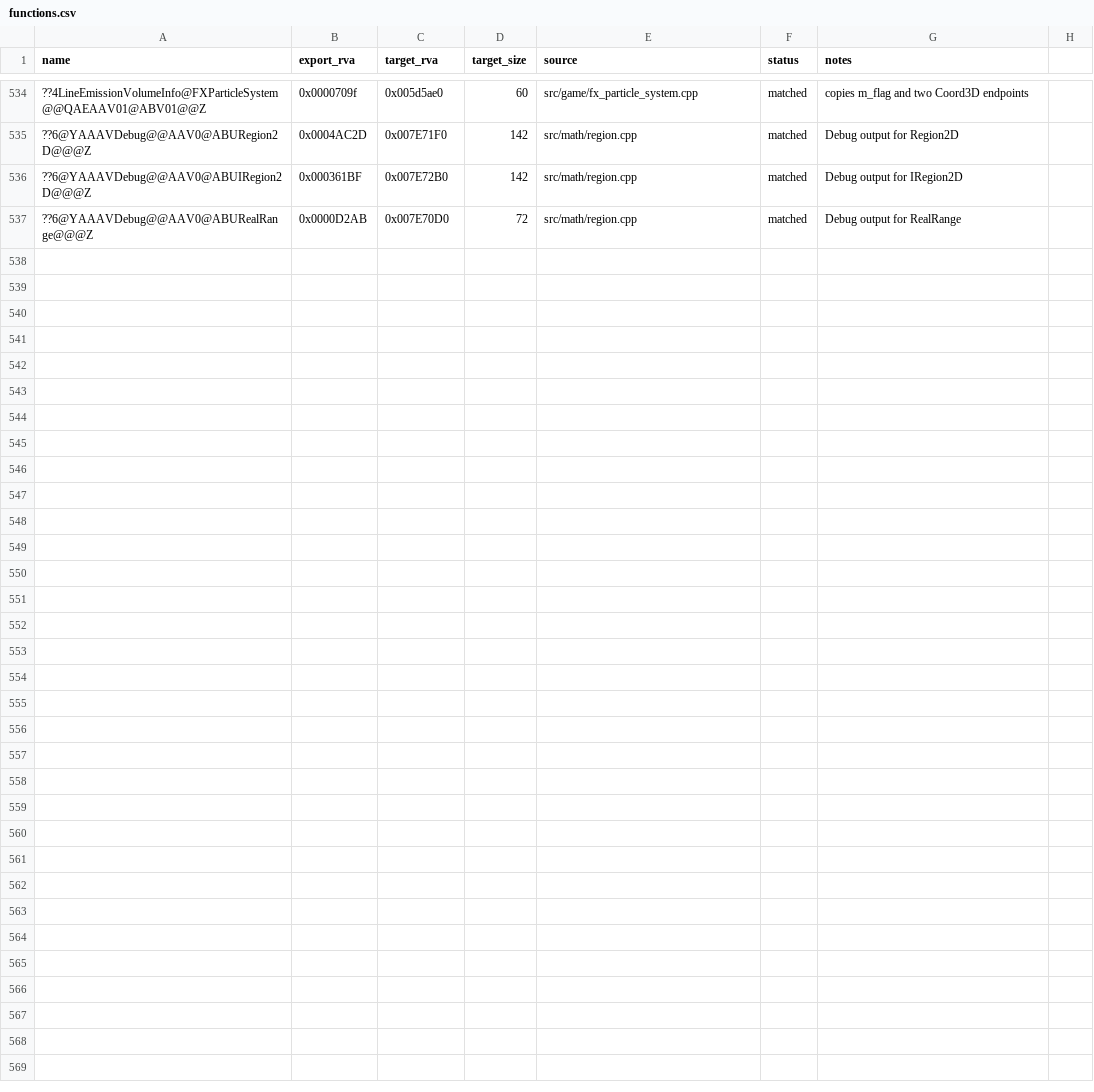
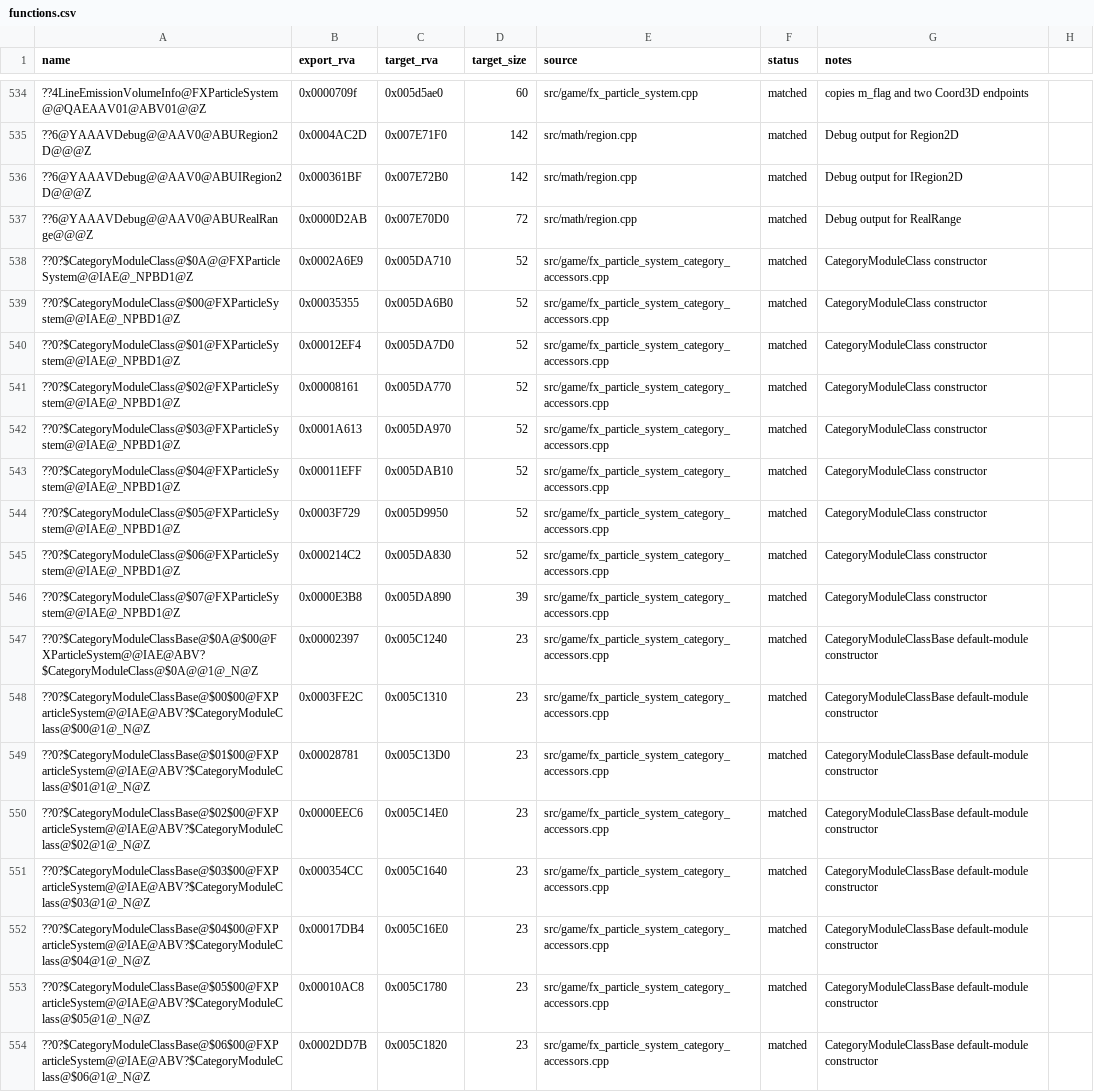
Before and after one commit to dginovker/Open-BFME, a CSV file: reverse/functions.csv, drawn as a sheet; only a part is shown, gaps mark what is left out.

Commit message:
Match CategoryModuleClass constructors for all module categories
- Add the protected CategoryModuleClassBase constructor that records the
default module for categories 0..7.
- Implement CategoryModuleClass derived constructors (with base init for
categories 0..7, without for category 8/wind).
- Make the derived destructor virtual and rely on the compiler's emitted
vtable-reset reloc instead of hard-coded addresses.
- Register all 17 new constructor symbols in reverse/functions.csv.

```diff
--- a/reverse/functions.csv
+++ b/reverse/functions.csv
@@ -537 +537,18 @@ name,export_rva,target_rva,target_size,source,status,notes
 ??6@YAAAVDebug@@AAV0@ABURealRange@@@Z,0x0000D2AB,0x007E70D0,72,src/math/region.cpp,matched,Debug output for RealRange
+??0?$CategoryModuleClass@$0A@@FXParticleSystem@@IAE@_NPBD1@Z,0x0002A6E9,0x005DA710,52,src/game/fx_particle_system_category_accessors.cpp,matched,CategoryModuleClass constructor
+??0?$CategoryModuleClass@$00@FXParticleSystem@@IAE@_NPBD1@Z,0x00035355,0x005DA6B0,52,src/game/fx_particle_system_category_accessors.cpp,matched,CategoryModuleClass constructor
+??0?$CategoryModuleClass@$01@FXParticleSystem@@IAE@_NPBD1@Z,0x00012EF4,0x005DA7D0,52,src/game/fx_particle_system_category_accessors.cpp,matched,CategoryModuleClass constructor
+??0?$CategoryModuleClass@$02@FXParticleSystem@@IAE@_NPBD1@Z,0x00008161,0x005DA770,52,src/game/fx_particle_system_category_accessors.cpp,matched,CategoryModuleClass constructor
+??0?$CategoryModuleClass@$03@FXParticleSystem@@IAE@_NPBD1@Z,0x0001A613,0x005DA970,52,src/game/fx_particle_system_category_accessors.cpp,matched,CategoryModuleClass constructor
+??0?$CategoryModuleClass@$04@FXParticleSystem@@IAE@_NPBD1@Z,0x00011EFF,0x005DAB10,52,src/game/fx_particle_system_category_accessors.cpp,matched,CategoryModuleClass constructor
+??0?$CategoryModuleClass@$05@FXParticleSystem@@IAE@_NPBD1@Z,0x0003F729,0x005D9950,52,src/game/fx_particle_system_category_accessors.cpp,matched,CategoryModuleClass constructor
+??0?$CategoryModuleClass@$06@FXParticleSystem@@IAE@_NPBD1@Z,0x000214C2,0x005DA830,52,src/game/fx_particle_system_category_accessors.cpp,matched,CategoryModuleClass constructor
+??0?$CategoryModuleClass@$07@FXParticleSystem@@IAE@_NPBD1@Z,0x0000E3B8,0x005DA890,39,src/game/fx_particle_system_category_accessors.cpp,matched,CategoryModuleClass constructor
+??0?$CategoryModuleClassBase@$0A@$00@FXParticleSystem@@IAE@ABV?$CategoryModuleClass@$0A@@1@_N@Z,0x00002397,0x005C1240,23,src/game/fx_particle_system_category_accessors.cpp,matched,CategoryModuleClassBase default-module constructor
+??0?$CategoryModuleClassBase@$00$00@FXParticleSystem@@IAE@ABV?$CategoryModuleClass@$00@1@_N@Z,0x0003FE2C,0x005C1310,23,src/game/fx_particle_system_category_accessors.cpp,matched,CategoryModuleClassBase default-module constructor
+??0?$CategoryModuleClassBase@$01$00@FXParticleSystem@@IAE@ABV?$CategoryModuleClass@$01@1@_N@Z,0x00028781,0x005C13D0,23,src/game/fx_particle_system_category_accessors.cpp,matched,CategoryModuleClassBase default-module constructor
+??0?$CategoryModuleClassBase@$02$00@FXParticleSystem@@IAE@ABV?$CategoryModuleClass@$02@1@_N@Z,0x0000EEC6,0x005C14E0,23,src/game/fx_particle_system_category_accessors.cpp,matched,CategoryModuleClassBase default-module constructor
+??0?$CategoryModuleClassBase@$03$00@FXParticleSystem@@IAE@ABV?$CategoryModuleClass@$03@1@_N@Z,0x000354CC,0x005C1640,23,src/game/fx_particle_system_category_accessors.cpp,matched,CategoryModuleClassBase default-module constructor
+??0?$CategoryModuleClassBase@$04$00@FXParticleSystem@@IAE@ABV?$CategoryModuleClass@$04@1@_N@Z,0x00017DB4,0x005C16E0,23,src/game/fx_particle_system_category_accessors.cpp,matched,CategoryModuleClassBase default-module constructor
+??0?$CategoryModuleClassBase@$05$00@FXParticleSystem@@IAE@ABV?$CategoryModuleClass@$05@1@_N@Z,0x00010AC8,0x005C1780,23,src/game/fx_particle_system_category_accessors.cpp,matched,CategoryModuleClassBase default-module constructor
+??0?$CategoryModuleClassBase@$06$00@FXParticleSystem@@IAE@ABV?$CategoryModuleClass@$06@1@_N@Z,0x0002DD7B,0x005C1820,23,src/game/fx_particle_system_category_accessors.cpp,matched,CategoryModuleClassBase default-module constructor
```
Also changed, not shown: 2 other files.
